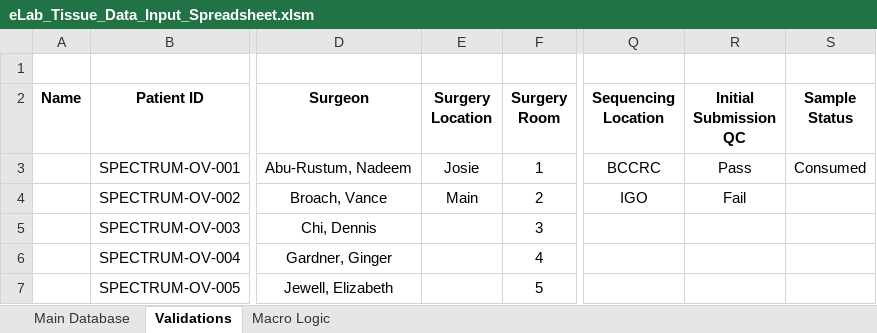
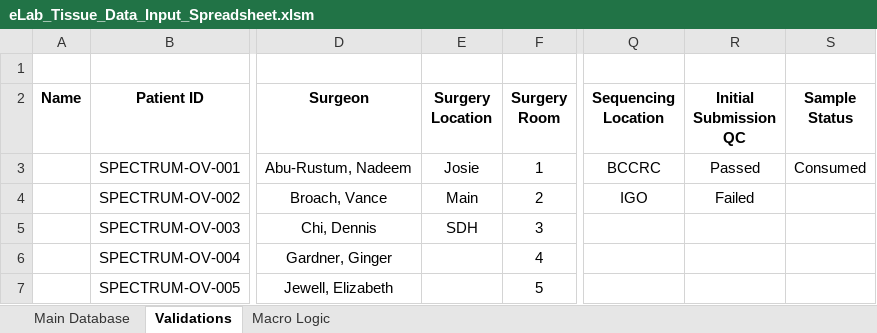
Before and after one commit to shahcompbio/spectrum_etl, an Excel workbook: spectrum_etl/elab_spreadsheet/eLab_Tissue_Data_Input_Spreadsheet.xlsm, sheet Validations, drawn as a sheet; only a part is shown, gaps mark what is left out; values as stored, in another font and other column widths than the file's, no borders; the diff names each change by its address in the sheet, - before the commit and + after, or states it on an @@ line.

Commit message:
added SDH to OR location

```diff
--- a/spectrum_etl/elab_spreadsheet/eLab_Tissue_Data_Input_Spreadsheet.xlsm (sheet Validations)
+++ b/spectrum_etl/elab_spreadsheet/eLab_Tissue_Data_Input_Spreadsheet.xlsm (sheet Validations)
-R3 (Initial Submission QC): Pass
+R3 (Initial Submission QC): Passed
-R4 (Initial Submission QC): Fail
+R4 (Initial Submission QC): Failed
-E5 (Surgery Location): (empty)
+E5 (Surgery Location): SDH
```
